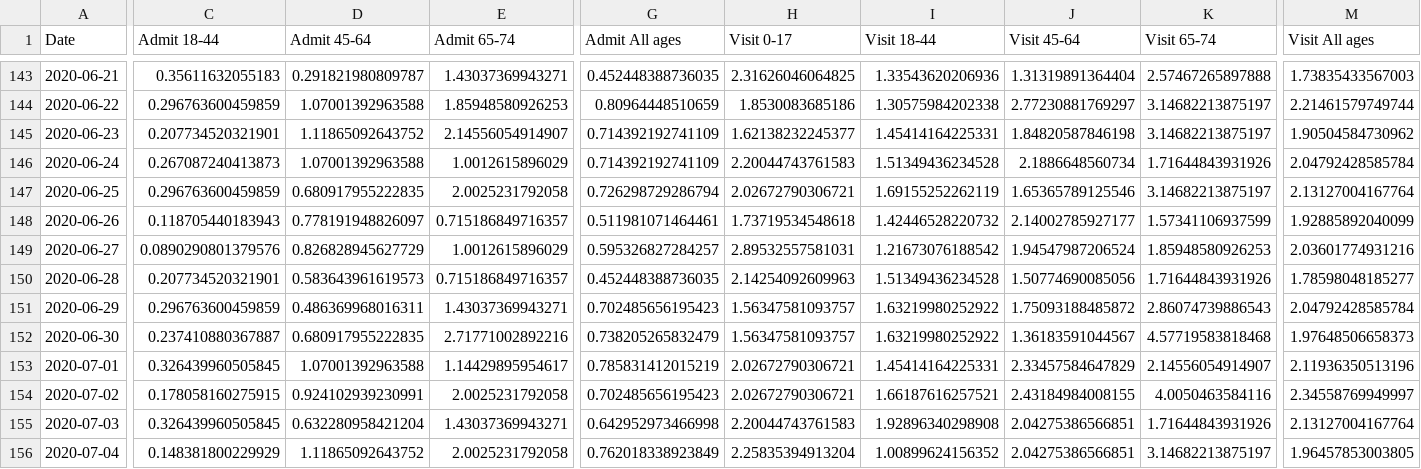
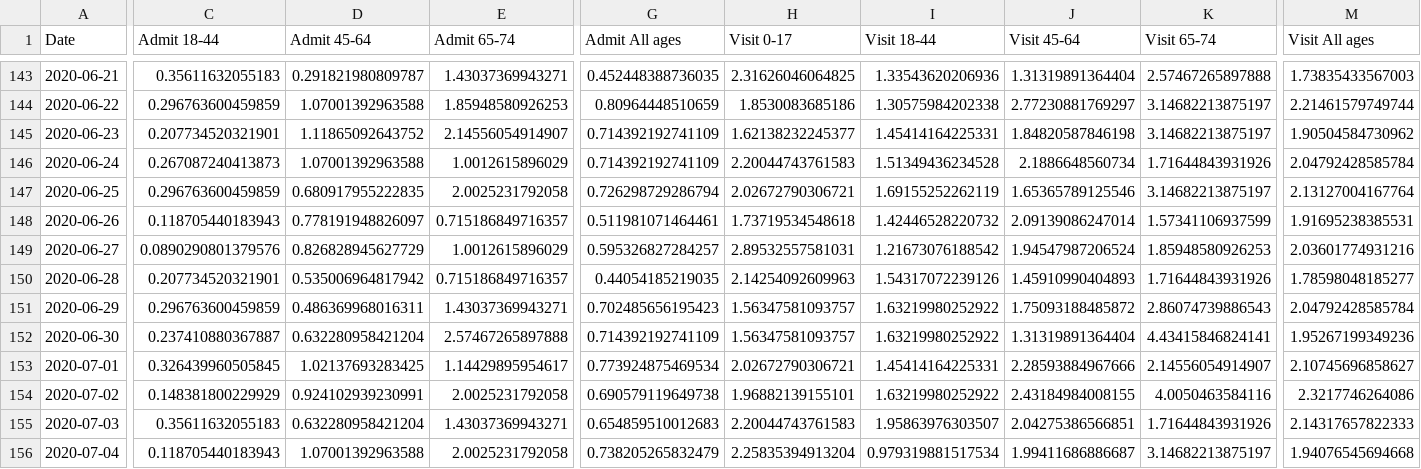
Before and after one commit to nychealth/coronavirus-data, a CSV file: syndromic_data.csv, drawn as a sheet; only a part is shown, gaps mark what is left out; the diff covers the shown part only; the diff names each change by its address in the sheet, - before the commit and + after, or states it on an @@ line.

Commit message:
7/12 data upload

```diff
--- a/syndromic_data.csv
+++ b/syndromic_data.csv
-J148 (Visit 45-64): 2.14002785927177
+J148 (Visit 45-64): 2.09139086247014
-M148 (Visit All ages): 1.92885892040099
+M148 (Visit All ages): 1.91695238385531
-D150 (Admit 45-64): 0.583643961619573
+D150 (Admit 45-64): 0.535006964817942
-G150 (Admit All ages): 0.452448388736035
+G150 (Admit All ages): 0.44054185219035
-I150 (Visit 18-44): 1.51349436234528
+I150 (Visit 18-44): 1.54317072239126
-J150 (Visit 45-64): 1.50774690085056
+J150 (Visit 45-64): 1.45910990404893
-D152 (Admit 45-64): 0.680917955222835
+D152 (Admit 45-64): 0.632280958421204
-E152 (Admit 65-74): 2.71771002892216
+E152 (Admit 65-74): 2.57467265897888
-G152 (Admit All ages): 0.738205265832479
+G152 (Admit All ages): 0.714392192741109
-J152 (Visit 45-64): 1.36183591044567
+J152 (Visit 45-64): 1.31319891364404
-K152 (Visit 65-74): 4.57719583818468
+K152 (Visit 65-74): 4.43415846824141
-M152 (Visit All ages): 1.97648506658373
+M152 (Visit All ages): 1.95267199349236
-D153 (Admit 45-64): 1.07001392963588
+D153 (Admit 45-64): 1.02137693283425
-G153 (Admit All ages): 0.785831412015219
+G153 (Admit All ages): 0.773924875469534
-J153 (Visit 45-64): 2.33457584647829
+J153 (Visit 45-64): 2.28593884967666
-M153 (Visit All ages): 2.11936350513196
+M153 (Visit All ages): 2.10745696858627
-C154 (Admit 18-44): 0.178058160275915
+C154 (Admit 18-44): 0.148381800229929
-G154 (Admit All ages): 0.702485656195423
+G154 (Admit All ages): 0.690579119649738
-H154 (Visit 0-17): 2.02672790306721
+H154 (Visit 0-17): 1.96882139155101
-I154 (Visit 18-44): 1.66187616257521
+I154 (Visit 18-44): 1.63219980252922
-M154 (Visit All ages): 2.34558769949997
+M154 (Visit All ages): 2.3217746264086
-C155 (Admit 18-44): 0.326439960505845
+C155 (Admit 18-44): 0.35611632055183
-G155 (Admit All ages): 0.642952973466998
+G155 (Admit All ages): 0.654859510012683
-I155 (Visit 18-44): 1.92896340298908
+I155 (Visit 18-44): 1.95863976303507
-M155 (Visit All ages): 2.13127004167764
+M155 (Visit All ages): 2.14317657822333
-C156 (Admit 18-44): 0.148381800229929
+C156 (Admit 18-44): 0.118705440183943
-D156 (Admit 45-64): 1.11865092643752
+D156 (Admit 45-64): 1.07001392963588
-G156 (Admit All ages): 0.762018338923849
+G156 (Admit All ages): 0.738205265832479
-I156 (Visit 18-44): 1.00899624156352
+I156 (Visit 18-44): 0.979319881517534
-J156 (Visit 45-64): 2.04275386566851
+J156 (Visit 45-64): 1.99411686886687
-M156 (Visit All ages): 1.96457853003805
+M156 (Visit All ages): 1.94076545694668
```
Also changed, not shown: 1 added row and 26 edited cells elsewhere in this file, boro/boroughs-by-age.csv, boro/boroughs-case-hosp-death.csv, 20 other files.
